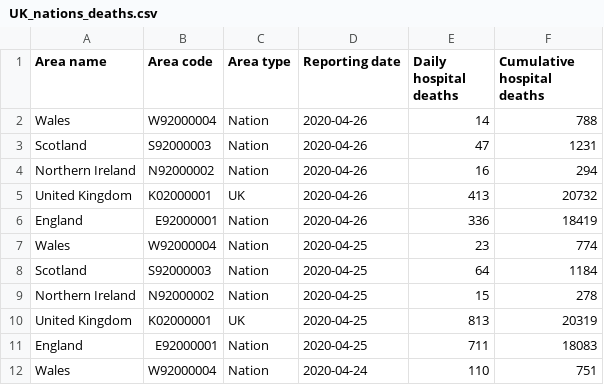
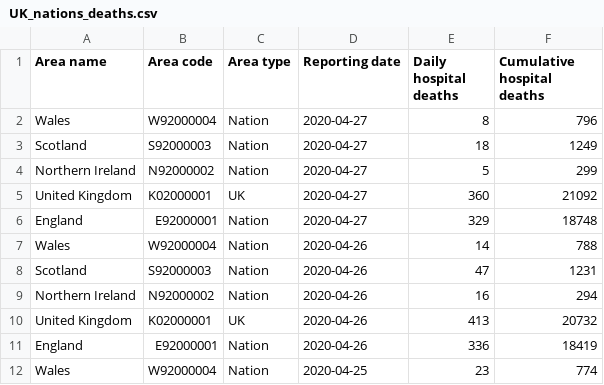
Before and after one commit to jakeybob/covid19-scotland, a CSV file: data/UK_nations_deaths.csv, drawn as a sheet; only a part is shown; the shorter side is filled out with more unchanged rows.

```diff
--- a/data/UK_nations_deaths.csv
+++ b/data/UK_nations_deaths.csv
@@ -1,2 +1,7 @@
 Area name,Area code,Area type,Reporting date,Daily hospital deaths,Cumulative hospital deaths
+Wales,W92000004,Nation,2020-04-27,8,796
+Scotland,S92000003,Nation,2020-04-27,18,1249
+Northern Ireland,N92000002,Nation,2020-04-27,5,299
+United Kingdom,K02000001,UK,2020-04-27,360,21092
+England,E92000001,Nation,2020-04-27,329,18748
 Wales,W92000004,Nation,2020-04-26,14,788
```
Also changed, not shown: data/NRS_covid_deaths.csv, data/covid19_deaths_world.csv, 10 other files.
